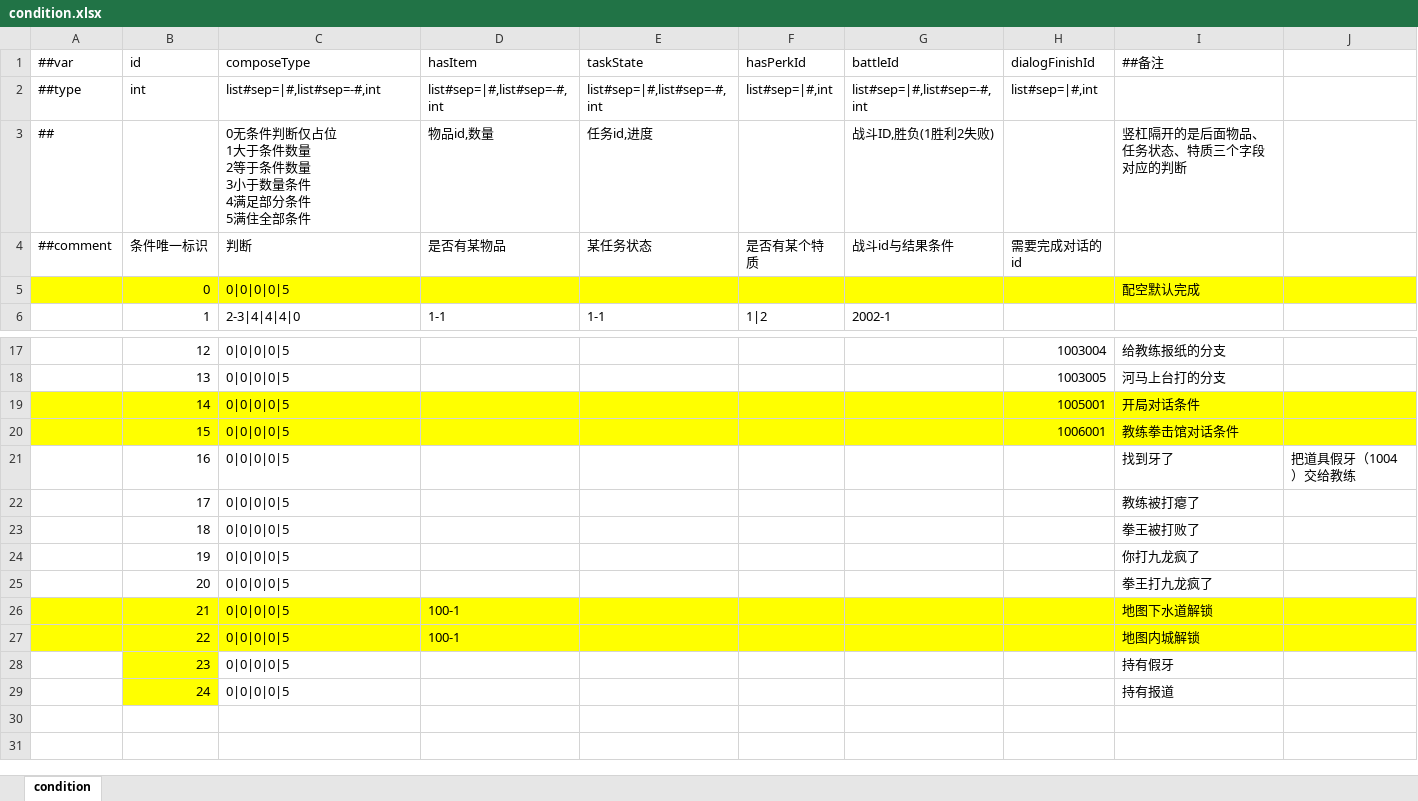
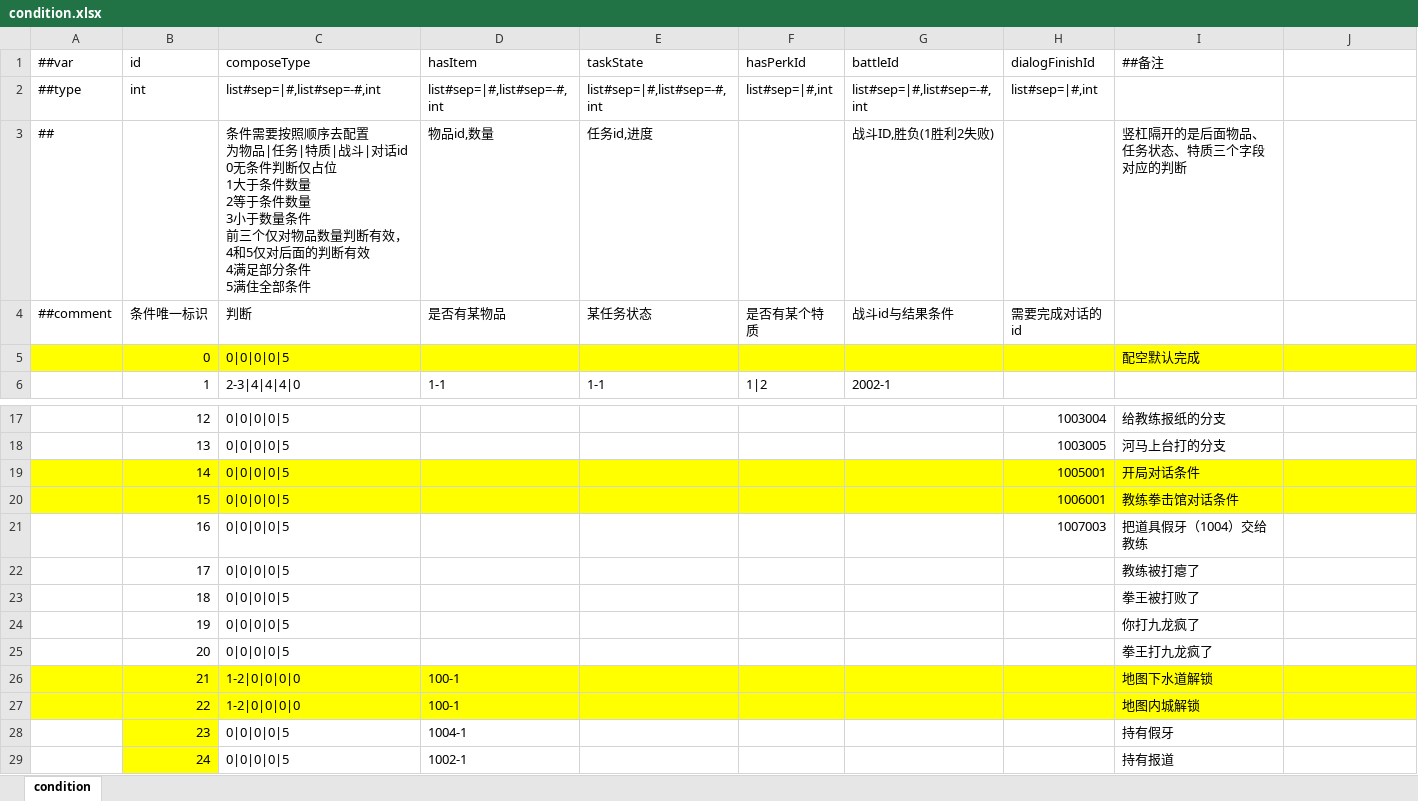
Before and after one commit to popingzhe/Hippo-s-Epic, an Excel workbook: DataTables/Datas/condition.xlsx, sheet condition, drawn as a sheet; only a part is shown, gaps mark what is left out; values as stored, in another font and other column widths than the file's, no borders; ↵ is a line break in a cell; the diff names each change by its address in the sheet, - before the commit and + after, or states it on an @@ line.

```diff
--- a/DataTables/Datas/condition.xlsx (sheet condition)
+++ b/DataTables/Datas/condition.xlsx (sheet condition)
-C3 (composeType): 0无条件判断仅占位 ↵ 1大于条件数量 ↵ 2等于条件数量 ↵ 3小于数量条件 ↵ 4满足…
+C3 (composeType): 条件需要按照顺序去配置 ↵ 为物品|任务|特质|战斗|对话id ↵ 0无条件判断仅占位 ↵ 1大于条件数量 ↵ 2等于条件数量 ↵ 3小于数量条件 ↵ 前三个仅对物品数量判断有效，4和5仅对后面的判断有效 ↵ 4满足…
-H21 (dialogFinishId): (empty)
+H21 (dialogFinishId): 1007003
-I21 (##备注): 找到牙了
+I21 (##备注): 把道具假牙（1004）交给教练
-J21: 把道具假牙（1004）交给教练
+J21: (empty)
-C26:C27 (composeType): 0|0|0|0|5
+C26:C27 (composeType): 1-2|0|0|0|0
-D28 (hasItem): (empty)
+D28 (hasItem): 1004-1
-D29 (hasItem): (empty)
+D29 (hasItem): 1002-1
```
Also changed, not shown: 4 other files.
